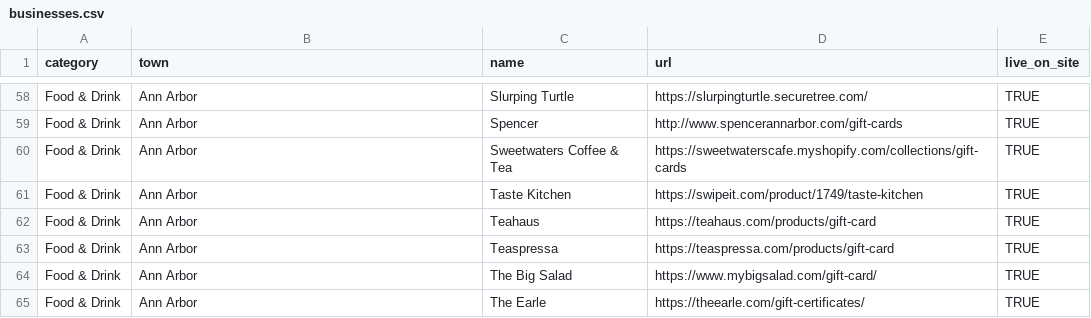
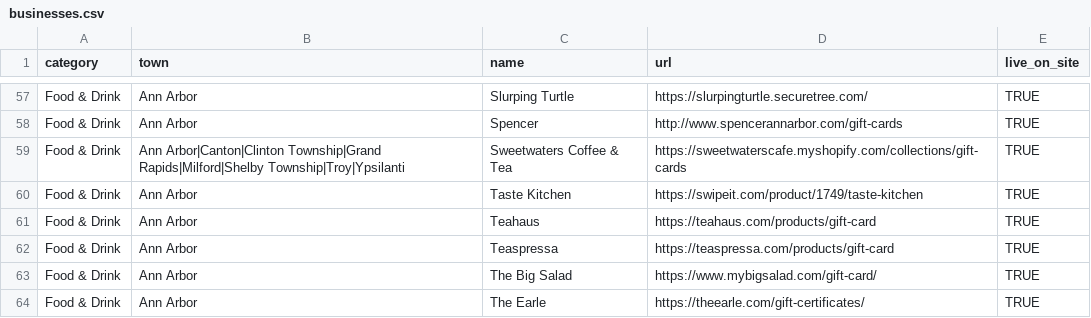
Before and after one commit to alfajango/savea2faves, a CSV file: _data/businesses.csv, drawn as a sheet; only a part is shown, gaps mark what is left out; the diff covers the shown part only.

```diff
--- a/_data/businesses.csv
+++ b/_data/businesses.csv
@@ -59,3 +58,3 @@ Food & Drink,Ann Arbor,Slurping Turtle,https://slurpingturtle.securetree.com/,TR
 Food & Drink,Ann Arbor,Spencer,http://www.spencerannarbor.com/gift-cards,TRUE
-Food & Drink,Ann Arbor,Sweetwaters Coffee & Tea,https://sweetwaterscafe.myshopify.com/collections/gift-cards,TRUE
+Food & Drink,Ann Arbor|Canton|Clinton Township|Grand Rapids|Milford|Shelby Township|Troy|Ypsilanti,Sweetwaters Coffee & Tea,https://sweetwaterscafe.myshopify.com/collections/gift-cards,TRUE
 Food & Drink,Ann Arbor,Taste Kitchen,https://swipeit.com/product/1749/taste-kitchen,TRUE
```
Also changed, not shown: 13 added rows and 11 removed rows elsewhere in this file.
